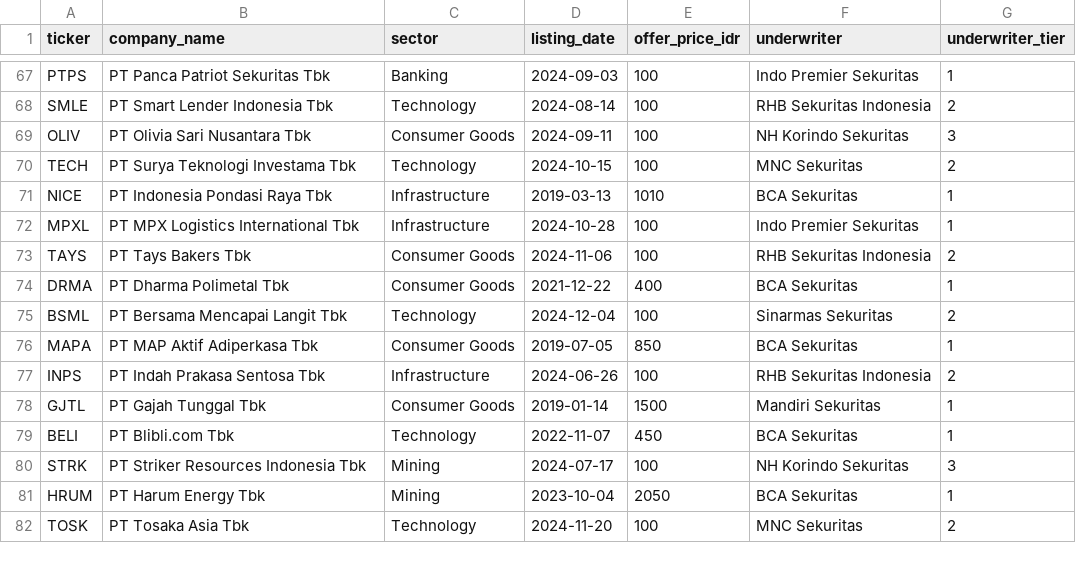
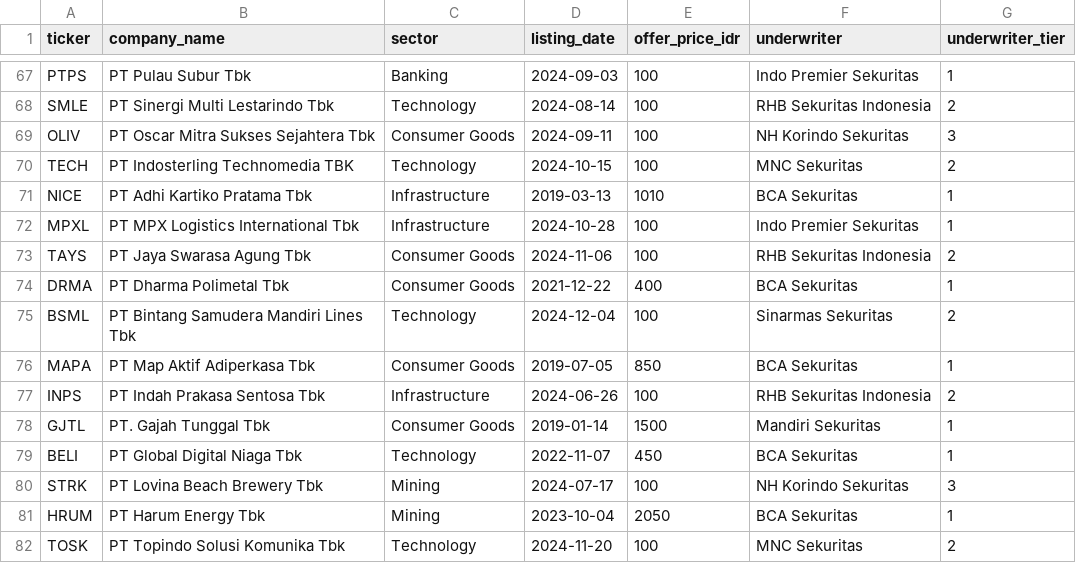
Before and after one commit to fatidaprilian/iporadar, a CSV file: data/ipo_historical_bei.csv, drawn as a sheet; only a part is shown, gaps mark what is left out; the diff covers the shown part only; the diff names each change by its address in the sheet, - before the commit and + after, or states it on an @@ line.

Commit message:
Fix data quality + remove gradient UI
- Update 49 company names from yfinance (real BEI names, not hallucinated)
- Rebuild training dataset and retrain models with corrected data
- Fix model pkl format: save {model: Booster, feature_names} dict
- Remove all gradient/glass/glow effects from UI
- Solid colors, no AI-generic styling
- Navbar, stats cards, candidate table, analysis panel simplified

```diff
--- a/data/ipo_historical_bei.csv
+++ b/data/ipo_historical_bei.csv
-B67 (company_name): PT Panca Patriot Sekuritas Tbk
+B67 (company_name): PT Pulau Subur Tbk
-B68 (company_name): PT Smart Lender Indonesia Tbk
+B68 (company_name): PT Sinergi Multi Lestarindo Tbk
-B69 (company_name): PT Olivia Sari Nusantara Tbk
+B69 (company_name): PT Oscar Mitra Sukses Sejahtera Tbk
-B70 (company_name): PT Surya Teknologi Investama Tbk
+B70 (company_name): PT Indosterling Technomedia TBK
-B71 (company_name): PT Indonesia Pondasi Raya Tbk
+B71 (company_name): PT Adhi Kartiko Pratama Tbk
-B73 (company_name): PT Tays Bakers Tbk
+B73 (company_name): PT Jaya Swarasa Agung Tbk
-B75 (company_name): PT Bersama Mencapai Langit Tbk
+B75 (company_name): PT Bintang Samudera Mandiri Lines Tbk
-B76 (company_name): PT MAP Aktif Adiperkasa Tbk
+B76 (company_name): PT Map Aktif Adiperkasa Tbk
-B78 (company_name): PT Gajah Tunggal Tbk
+B78 (company_name): PT. Gajah Tunggal Tbk
-B79 (company_name): PT Blibli.com Tbk
+B79 (company_name): PT Global Digital Niaga Tbk
-B80 (company_name): PT Striker Resources Indonesia Tbk
+B80 (company_name): PT Lovina Beach Brewery Tbk
-B82 (company_name): PT Tosaka Asia Tbk
+B82 (company_name): PT Topindo Solusi Komunika Tbk
```
Also changed, not shown: 30 edited cells elsewhere in this file, data/ipo_training_dataset.csv, 5 other files.
